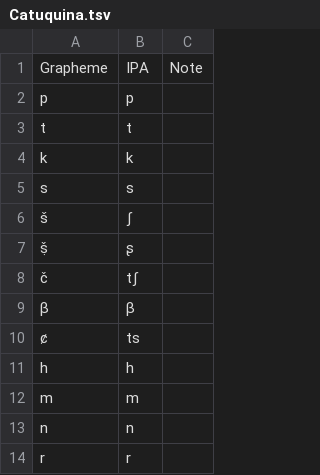
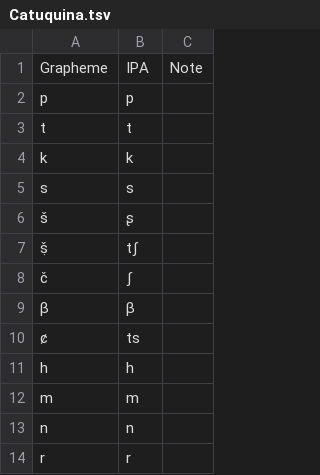
Before and after one commit to pano-takanan-history/blumpanotacana, a TSV file: etc/orthography/Catuquina.tsv, drawn as a sheet; only a part is shown.

```diff
--- a/etc/orthography/Catuquina.tsv
+++ b/etc/orthography/Catuquina.tsv
@@ -5,5 +5,5 @@ k	k
 s	s
-š	ʃ
-ṣ̌	ʂ
-č	tʃ
+š	ʂ
+ṣ̌	tʃ
+č	ʃ
 β	β
```
Also changed, not shown: edictor/blumpanotacana.tsv, etc/orthography/Chipaya.tsv, 19 other files.
